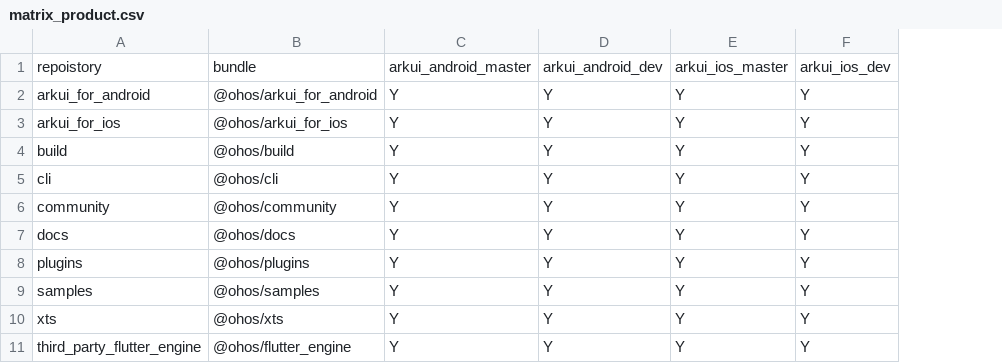
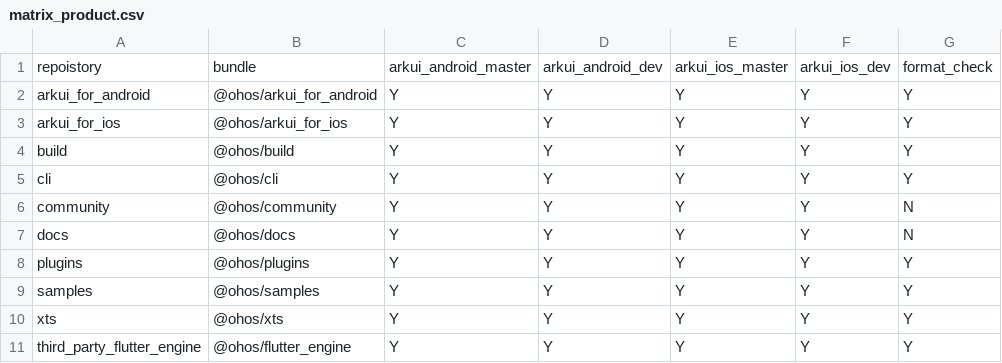
Before and after one commit to arkui-x/manifest, a CSV file: matrix_product.csv, drawn as a sheet; the diff names each change by its address in the sheet, - before the commit and + after, or states it on an @@ line.

Commit message:
disable format checking for the docs and community
Signed-off-by: lanshouren <lanshouren@huawei.com>
Change-Id: I54c9695d4d9681e5219c96953bb87be85807292b

```diff
--- a/matrix_product.csv
+++ b/matrix_product.csv
+column G, rows 1-11: format_check | Y | Y | Y | Y | N | N | Y | Y | Y | Y
```
